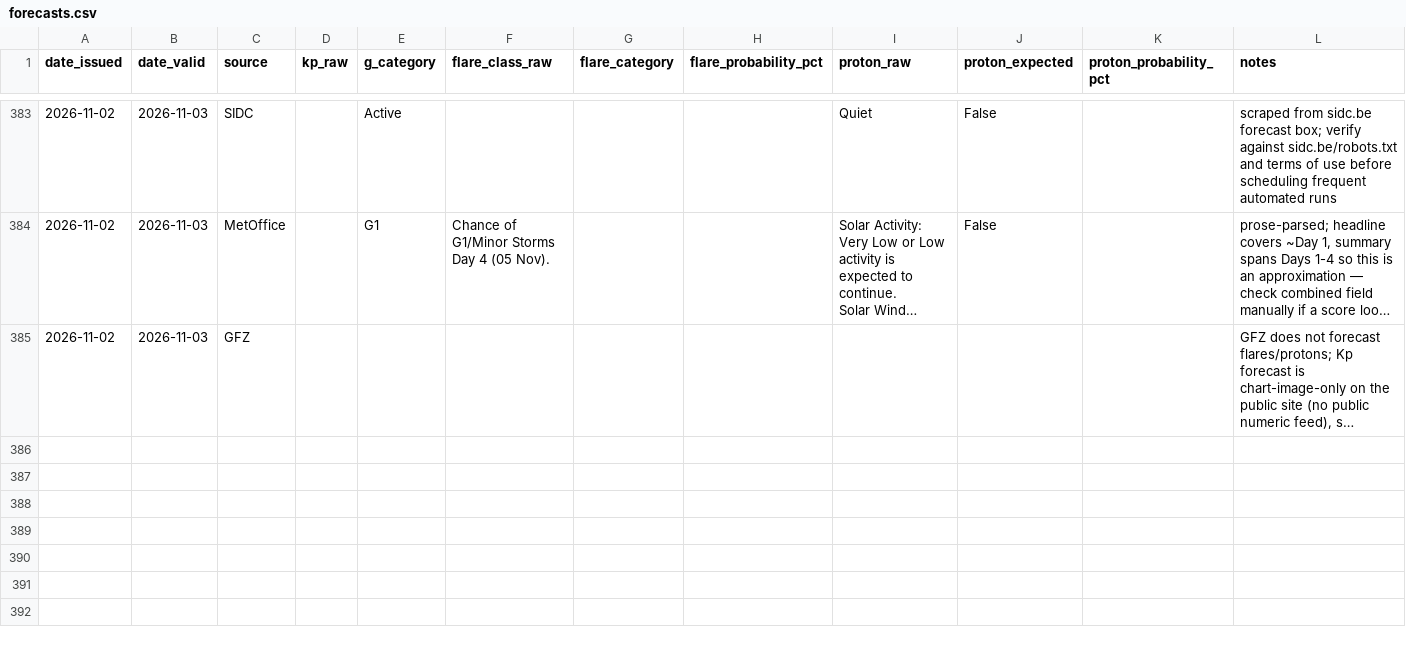
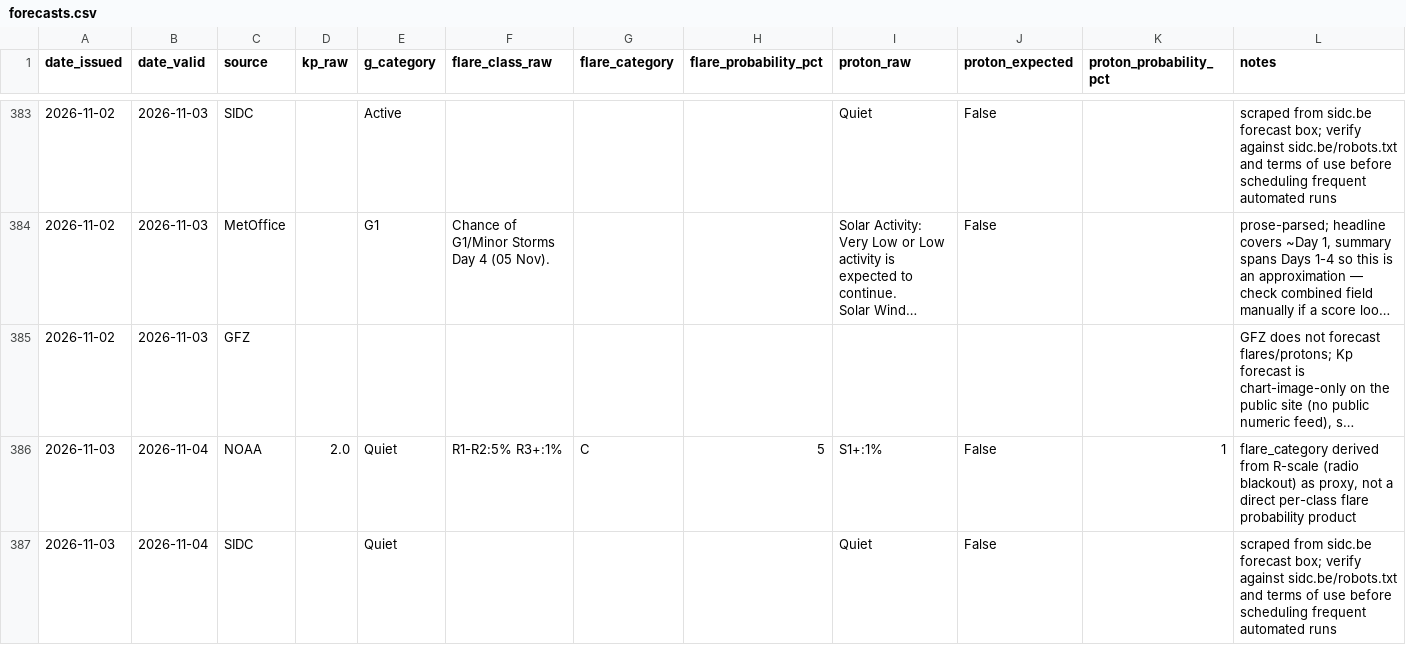
Before and after one commit to MetopRBr/space-weather-verify, a CSV file: data/forecasts.csv, drawn as a sheet; only a part is shown, gaps mark what is left out; long unchanged cells end in …; the diff covers the shown part only; the diff names each change by its address in the sheet, - before the commit and + after, or states it on an @@ line.

```diff
--- a/data/forecasts.csv
+++ b/data/forecasts.csv
+row 386: 2026-11-03 | 2026-11-04 | NOAA | 2.0 | Quiet | R1-R2:5% R3+:1% | C | 5 | S1+:1% | False | 1 | flare_category derived from R-scale (radio blackout) as proxy, not a direct per-class flare probability product
+row 387: 2026-11-03 | 2026-11-04 | SIDC |  | Quiet |  |  |  | Quiet | False |  | scraped from sidc.be forecast box; verify against sidc.be/robots.txt and terms of use before scheduling frequent automated runs
```
Also changed, not shown: 2 added rows elsewhere in this file, data/observed.csv, data/scorecard.csv.
